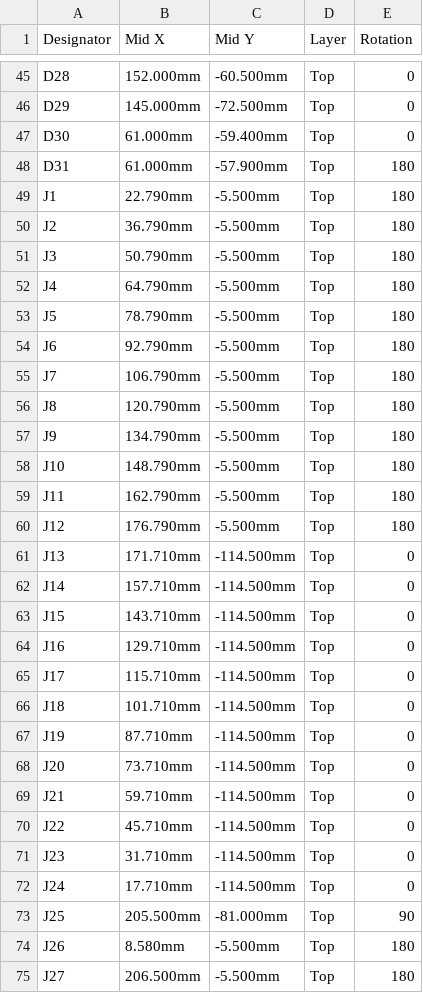
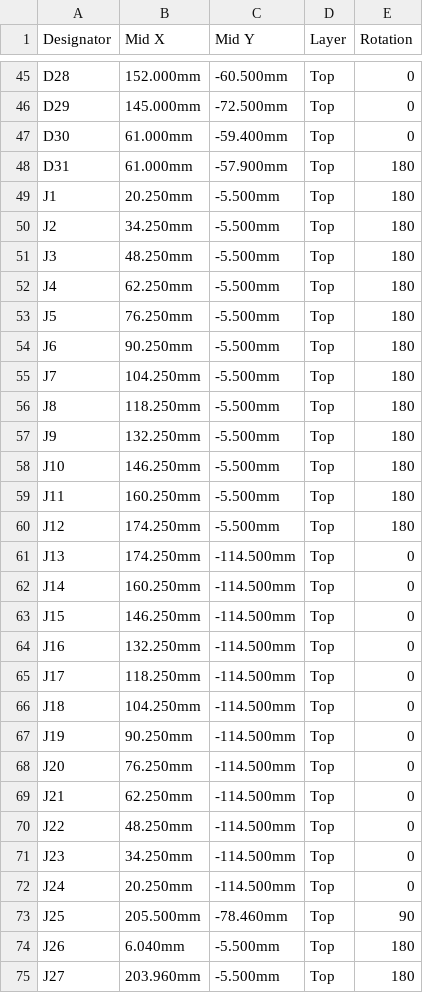
Before and after one commit to renatorgr/Boards, a CSV file: Relay24_ESP32/fabrication_JLCPCB/CPL_Relay24_ESP32_all.csv, drawn as a sheet; only a part is shown, gaps mark what is left out; the diff covers the shown part only.

```diff
--- a/Relay24_ESP32/fabrication_JLCPCB/CPL_Relay24_ESP32_all.csv
+++ b/Relay24_ESP32/fabrication_JLCPCB/CPL_Relay24_ESP32_all.csv
@@ -48,28 +48,28 @@ D30,61.000mm,-59.400mm,Top,0
 D31,61.000mm,-57.900mm,Top,180
-J1,22.790mm,-5.500mm,Top,180
-J2,36.790mm,-5.500mm,Top,180
-J3,50.790mm,-5.500mm,Top,180
-J4,64.790mm,-5.500mm,Top,180
-J5,78.790mm,-5.500mm,Top,180
-J6,92.790mm,-5.500mm,Top,180
-J7,106.790mm,-5.500mm,Top,180
-J8,120.790mm,-5.500mm,Top,180
-J9,134.790mm,-5.500mm,Top,180
-J10,148.790mm,-5.500mm,Top,180
-J11,162.790mm,-5.500mm,Top,180
-J12,176.790mm,-5.500mm,Top,180
-J13,171.710mm,-114.500mm,Top,0
-J14,157.710mm,-114.500mm,Top,0
-J15,143.710mm,-114.500mm,Top,0
-J16,129.710mm,-114.500mm,Top,0
-J17,115.710mm,-114.500mm,Top,0
-J18,101.710mm,-114.500mm,Top,0
-J19,87.710mm,-114.500mm,Top,0
-J20,73.710mm,-114.500mm,Top,0
-J21,59.710mm,-114.500mm,Top,0
-J22,45.710mm,-114.500mm,Top,0
-J23,31.710mm,-114.500mm,Top,0
-J24,17.710mm,-114.500mm,Top,0
-J25,205.500mm,-81.000mm,Top,90
-J26,8.580mm,-5.500mm,Top,180
-J27,206.500mm,-5.500mm,Top,180
+J1,20.250mm,-5.500mm,Top,180
+J2,34.250mm,-5.500mm,Top,180
+J3,48.250mm,-5.500mm,Top,180
+J4,62.250mm,-5.500mm,Top,180
+J5,76.250mm,-5.500mm,Top,180
+J6,90.250mm,-5.500mm,Top,180
+J7,104.250mm,-5.500mm,Top,180
+J8,118.250mm,-5.500mm,Top,180
+J9,132.250mm,-5.500mm,Top,180
+J10,146.250mm,-5.500mm,Top,180
+J11,160.250mm,-5.500mm,Top,180
+J12,174.250mm,-5.500mm,Top,180
+J13,174.250mm,-114.500mm,Top,0
+J14,160.250mm,-114.500mm,Top,0
+J15,146.250mm,-114.500mm,Top,0
+J16,132.250mm,-114.500mm,Top,0
+J17,118.250mm,-114.500mm,Top,0
+J18,104.250mm,-114.500mm,Top,0
+J19,90.250mm,-114.500mm,Top,0
+J20,76.250mm,-114.500mm,Top,0
+J21,62.250mm,-114.500mm,Top,0
+J22,48.250mm,-114.500mm,Top,0
+J23,34.250mm,-114.500mm,Top,0
+J24,20.250mm,-114.500mm,Top,0
+J25,205.500mm,-78.460mm,Top,90
+J26,6.040mm,-5.500mm,Top,180
+J27,203.960mm,-5.500mm,Top,180
```
Also changed, not shown: 62 edited cells elsewhere in this file, 2 other files.
